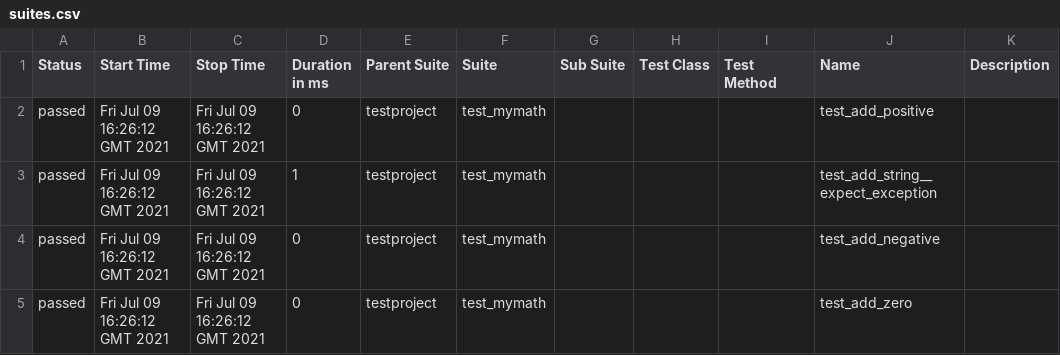
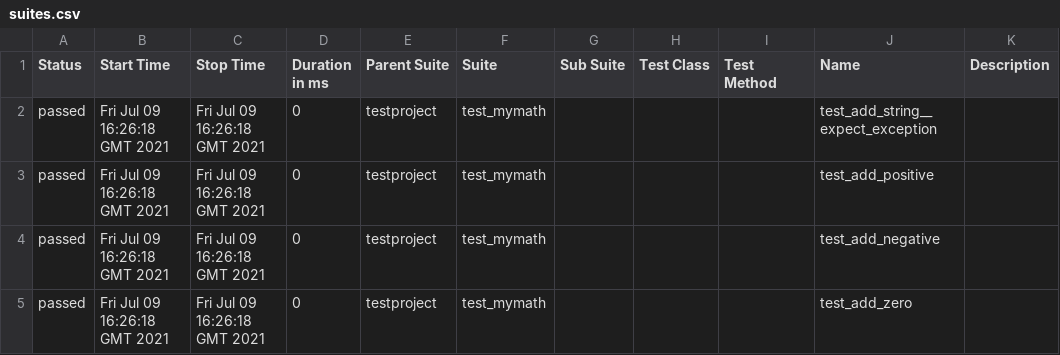
Before and after one commit to samsepi0l-2/selenium-py-peldatar, a CSV file: 30/data/suites.csv, drawn as a sheet.

```diff
--- a/30/data/suites.csv
+++ b/30/data/suites.csv
@@ -1,5 +1,5 @@
 "Status","Start Time","Stop Time","Duration in ms","Parent Suite","Suite","Sub Suite","Test Class","Test Method","Name","Description"
-"passed","Fri Jul 09 16:26:12 GMT 2021","Fri Jul 09 16:26:12 GMT 2021","0","testproject","test_mymath","","","","test_add_positive",""
-"passed","Fri Jul 09 16:26:12 GMT 2021","Fri Jul 09 16:26:12 GMT 2021","1","testproject","test_mymath","","","","test_add_string__expect_exception",""
-"passed","Fri Jul 09 16:26:12 GMT 2021","Fri Jul 09 16:26:12 GMT 2021","0","testproject","test_mymath","","","","test_add_negative",""
-"passed","Fri Jul 09 16:26:12 GMT 2021","Fri Jul 09 16:26:12 GMT 2021","0","testproject","test_mymath","","","","test_add_zero",""
+"passed","Fri Jul 09 16:26:18 GMT 2021","Fri Jul 09 16:26:18 GMT 2021","0","testproject","test_mymath","","","","test_add_string__expect_exception",""
+"passed","Fri Jul 09 16:26:18 GMT 2021","Fri Jul 09 16:26:18 GMT 2021","0","testproject","test_mymath","","","","test_add_positive",""
+"passed","Fri Jul 09 16:26:18 GMT 2021","Fri Jul 09 16:26:18 GMT 2021","0","testproject","test_mymath","","","","test_add_negative",""
+"passed","Fri Jul 09 16:26:18 GMT 2021","Fri Jul 09 16:26:18 GMT 2021","0","testproject","test_mymath","","","","test_add_zero",""
```
Also changed, not shown: 19 other files.
